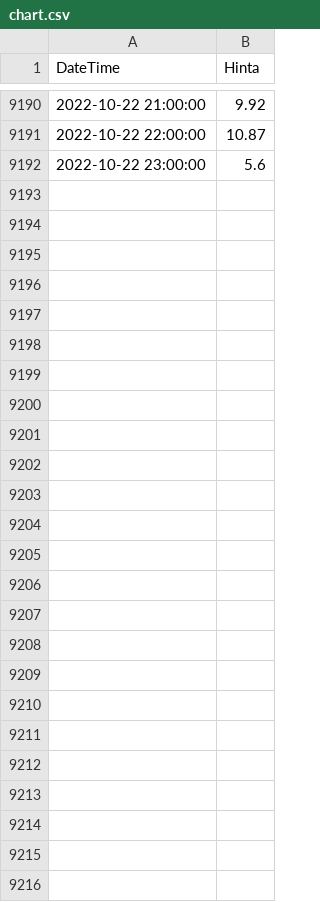
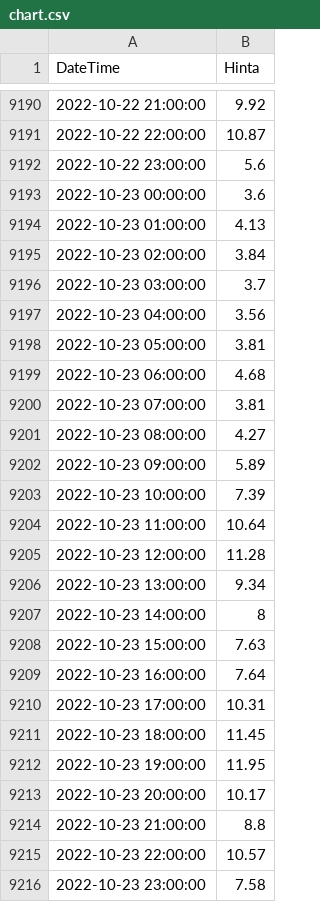
Before and after one commit to vesanieminen/ElectricityCostDashboard, a CSV file: src/main/resources/data/sahko.tk/chart.csv, drawn as a sheet; only a part is shown, gaps mark what is left out; the diff names each change by its address in the sheet, - before the commit and + after, or states it on an @@ line.

Commit message:
Updated temporary spot price file.

```diff
--- a/src/main/resources/data/sahko.tk/chart.csv
+++ b/src/main/resources/data/sahko.tk/chart.csv
+row 9193: 2022-10-23 00:00:00 | 3.6
+row 9194: 2022-10-23 01:00:00 | 4.13
+row 9195: 2022-10-23 02:00:00 | 3.84
+row 9196: 2022-10-23 03:00:00 | 3.7
+row 9197: 2022-10-23 04:00:00 | 3.56
+row 9198: 2022-10-23 05:00:00 | 3.81
+row 9199: 2022-10-23 06:00:00 | 4.68
+row 9200: 2022-10-23 07:00:00 | 3.81
+row 9201: 2022-10-23 08:00:00 | 4.27
+row 9202: 2022-10-23 09:00:00 | 5.89
+row 9203: 2022-10-23 10:00:00 | 7.39
+row 9204: 2022-10-23 11:00:00 | 10.64
+row 9205: 2022-10-23 12:00:00 | 11.28
+row 9206: 2022-10-23 13:00:00 | 9.34
+row 9207: 2022-10-23 14:00:00 | 8
+row 9208: 2022-10-23 15:00:00 | 7.63
+row 9209: 2022-10-23 16:00:00 | 7.64
+row 9210: 2022-10-23 17:00:00 | 10.31
+row 9211: 2022-10-23 18:00:00 | 11.45
+row 9212: 2022-10-23 19:00:00 | 11.95
+row 9213: 2022-10-23 20:00:00 | 10.17
+row 9214: 2022-10-23 21:00:00 | 8.8
+row 9215: 2022-10-23 22:00:00 | 10.57
+row 9216: 2022-10-23 23:00:00 | 7.58
```
